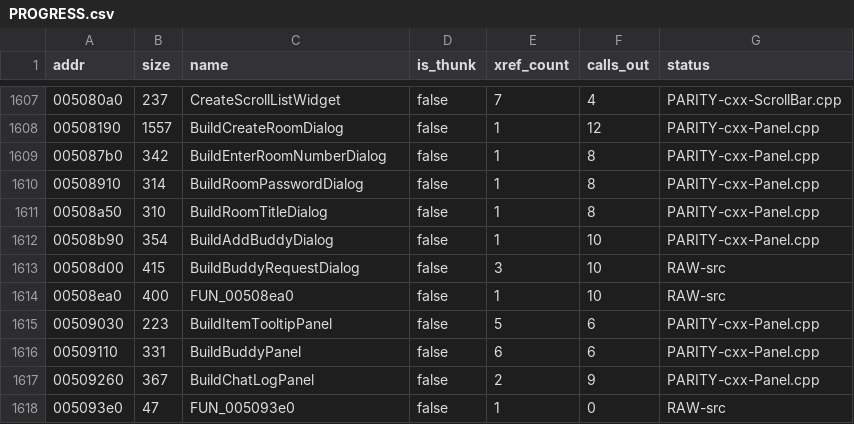
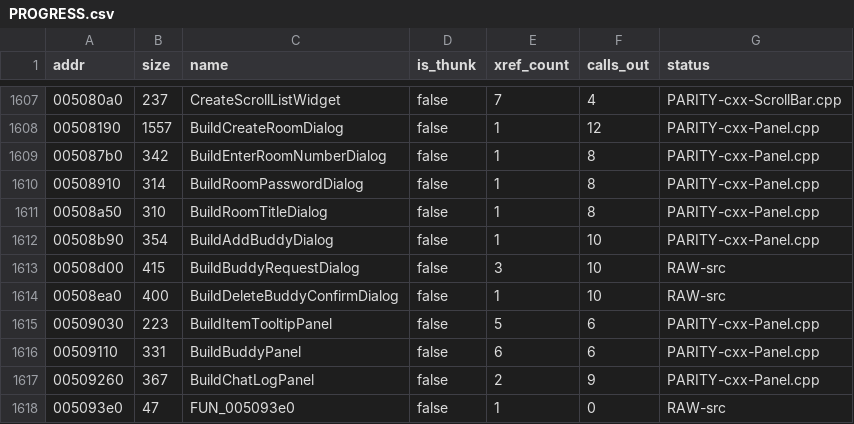
Before and after one commit to colemancda/GunBound-Decomp, a CSV file: PROGRESS.csv, drawn as a sheet; only a part is shown, gaps mark what is left out.

Commit message:
Name 0x508ea0 BuildDeleteBuddyConfirmDialog.
Its one caller is BuddyPanel_OnCommand on the buddy panel's "Del" label,
id 2 (the call at 0x505d90), which passes the selected buddy's name in
EDI. The dialog's text is localized string 0xfa5 (the push at 0x508fcb),
sprintf'd with that name, and the reference client's Language.txt
(inside graphics.xfs) gives 4005 as "You are about to remove '%s' from
buddy list.\nAre you sure?". In the original vtable this builder stores
(0x557e40), slot 7 is 0x506430: label 0 passes the stored name to
FUN_00402cf0 and closes, label 1 only closes.

The port still installs the placeholder PTR_LAB_00557e40 as the vtable;
that is noted in the header and left alone. The file moves to
src/ui_widget beside BuildBuddyRequestDialog, whose cross-reference
follows the new name.

```diff
--- a/PROGRESS.csv
+++ b/PROGRESS.csv
@@ -1613,3 +1613,3 @@ addr,size,name,is_thunk,xref_count,calls_out,status
 00508d00,415,BuildBuddyRequestDialog,false,3,10,RAW-src
-00508ea0,400,FUN_00508ea0,false,1,10,RAW-src
+00508ea0,400,BuildDeleteBuddyConfirmDialog,false,1,10,RAW-src
 00509030,223,BuildItemTooltipPanel,false,5,6,PARITY-cxx-Panel.cpp
```
Also changed, not shown: 4 other files.
